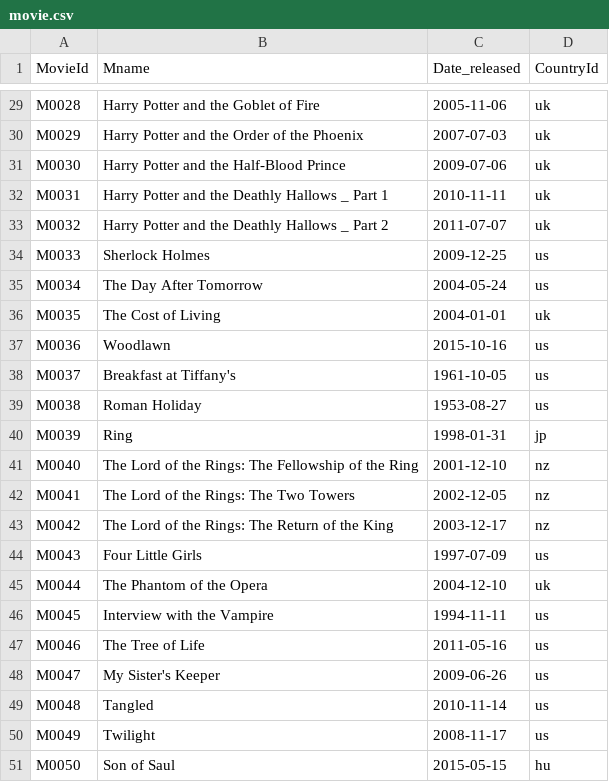
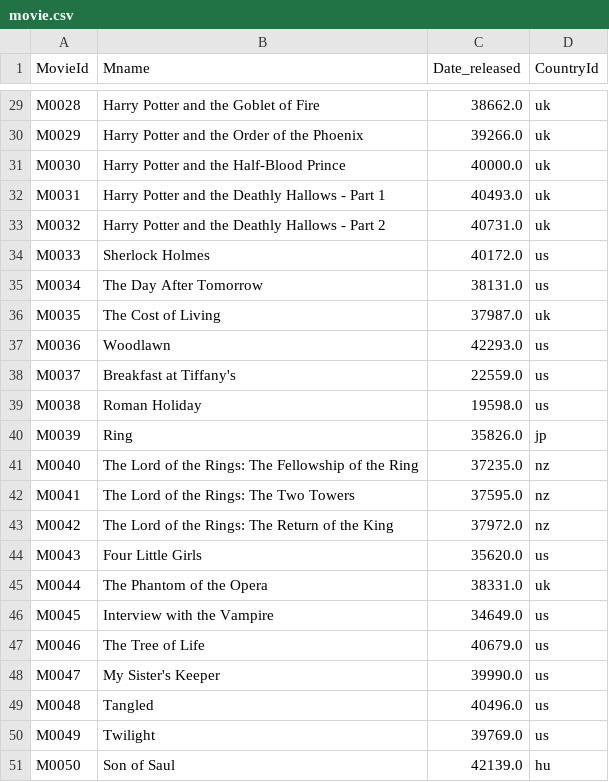
Before and after one commit to JerryFZhang/GreatMovieDatabase-Database, a CSV file: movie.csv, drawn as a sheet; only a part is shown, gaps mark what is left out; the diff covers the shown part only; the diff names each change by its address in the sheet, - before the commit and + after, or states it on an @@ line.

```diff
--- a/movie.csv
+++ b/movie.csv
-C29 (Date_released): 2005-11-06
+C29 (Date_released): 38662.0
-C30 (Date_released): 2007-07-03
+C30 (Date_released): 39266.0
-C31 (Date_released): 2009-07-06
+C31 (Date_released): 40000.0
-B32 (Mname): Harry Potter and the Deathly Hallows _ Part 1
+B32 (Mname): Harry Potter and the Deathly Hallows - Part 1
-C32 (Date_released): 2010-11-11
+C32 (Date_released): 40493.0
-B33 (Mname): Harry Potter and the Deathly Hallows _ Part 2
+B33 (Mname): Harry Potter and the Deathly Hallows - Part 2
-C33 (Date_released): 2011-07-07
+C33 (Date_released): 40731.0
-C34 (Date_released): 2009-12-25
+C34 (Date_released): 40172.0
-C35 (Date_released): 2004-05-24
+C35 (Date_released): 38131.0
-C36 (Date_released): 2004-01-01
+C36 (Date_released): 37987.0
-C37 (Date_released): 2015-10-16
+C37 (Date_released): 42293.0
-C38 (Date_released): 1961-10-05
+C38 (Date_released): 22559.0
-C39 (Date_released): 1953-08-27
+C39 (Date_released): 19598.0
-C40 (Date_released): 1998-01-31
+C40 (Date_released): 35826.0
-C41 (Date_released): 2001-12-10
+C41 (Date_released): 37235.0
-C42 (Date_released): 2002-12-05
+C42 (Date_released): 37595.0
-C43 (Date_released): 2003-12-17
+C43 (Date_released): 37972.0
-C44 (Date_released): 1997-07-09
+C44 (Date_released): 35620.0
-C45 (Date_released): 2004-12-10
+C45 (Date_released): 38331.0
-C46 (Date_released): 1994-11-11
+C46 (Date_released): 34649.0
-C47 (Date_released): 2011-05-16
+C47 (Date_released): 40679.0
-C48 (Date_released): 2009-06-26
+C48 (Date_released): 39990.0
-C49 (Date_released): 2010-11-14
+C49 (Date_released): 40496.0
-C50 (Date_released): 2008-11-17
+C50 (Date_released): 39769.0
-C51 (Date_released): 2015-05-15
+C51 (Date_released): 42139.0
```
Also changed, not shown: 27 edited cells elsewhere in this file, director.csv, language.csv, 13 other files.
